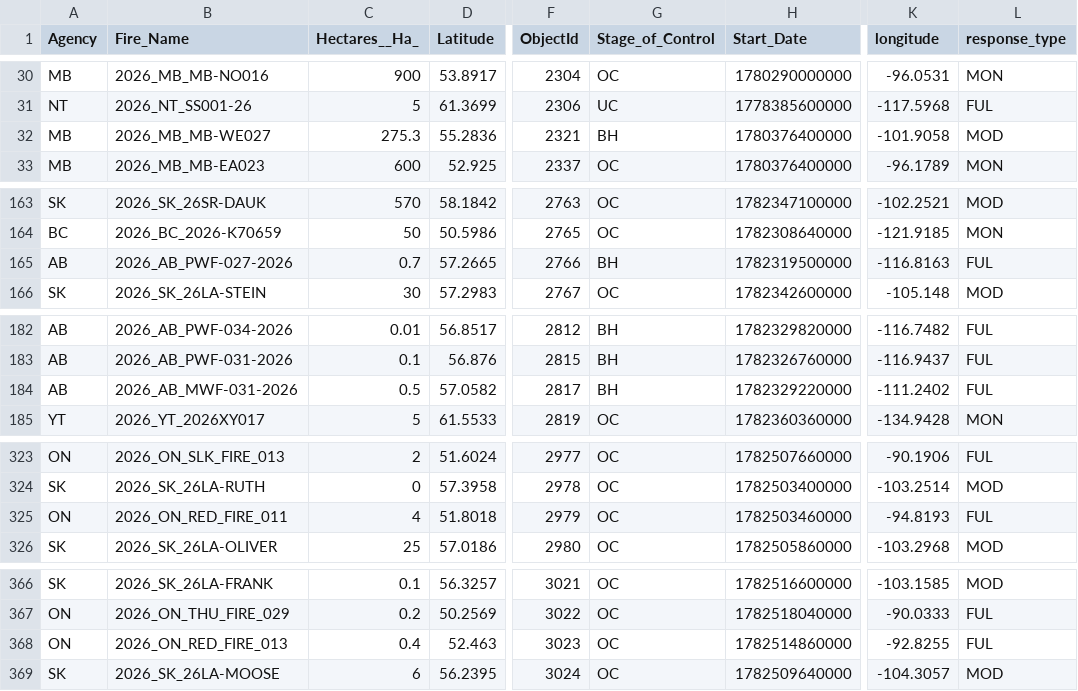
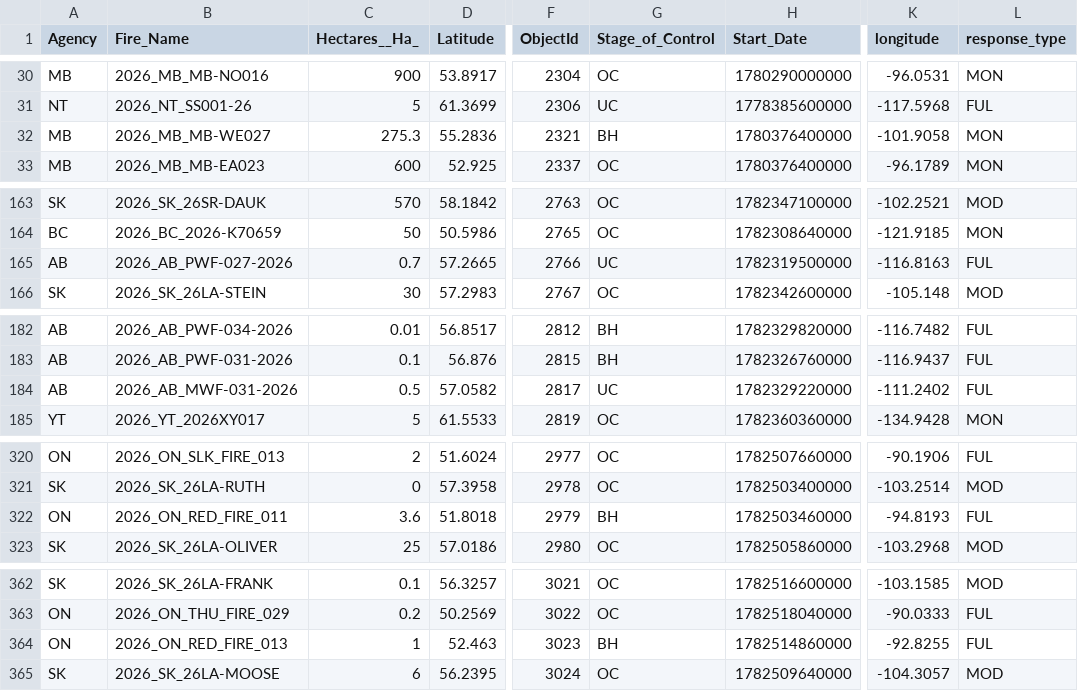
Before and after one commit to romith05/wildfire-dashboard-public, a CSV file: public_dashboard_bundle/data/active_fires.csv, drawn as a sheet; only a part is shown, gaps mark what is left out; addresses are those after the commit; the diff covers the shown part only; the diff names each change by its address in the sheet, - before the commit and + after, or states it on an @@ line.

```diff
--- a/public_dashboard_bundle/data/active_fires.csv
+++ b/public_dashboard_bundle/data/active_fires.csv
-L32 (response_type): MOD
+L32 (response_type): MON
-G165 (Stage_of_Control): BH
+G165 (Stage_of_Control): UC
-G184 (Stage_of_Control): BH
+G184 (Stage_of_Control): UC
-C322 (Hectares__Ha_): 4
+C322 (Hectares__Ha_): 3.6
-G322 (Stage_of_Control): OC
+G322 (Stage_of_Control): BH
-C364 (Hectares__Ha_): 0.4
+C364 (Hectares__Ha_): 1
-G364 (Stage_of_Control): OC
+G364 (Stage_of_Control): BH
```
Also changed, not shown: 10 added rows, 5 removed rows and 14 edited cells elsewhere in this file, 10 other files.
